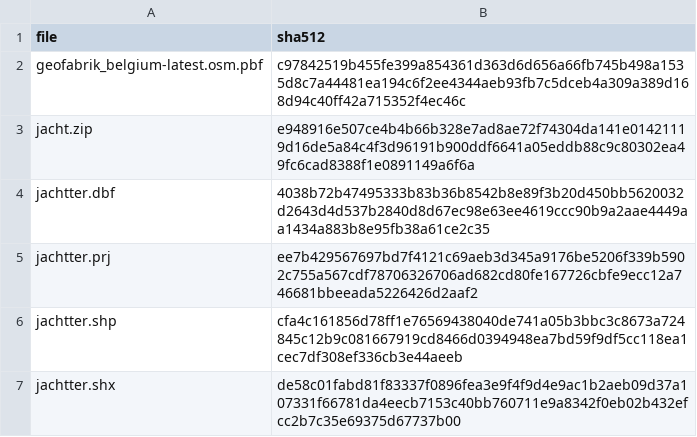
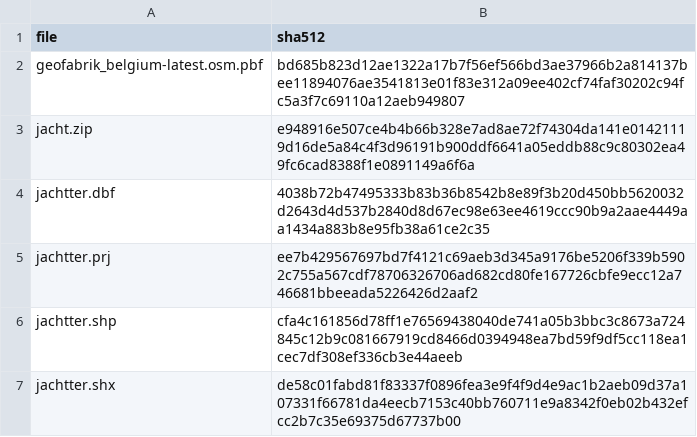
Before and after one commit to inbo/patrijs-steekproefkader, a CSV file: data/downloads/checksum.csv, drawn as a sheet.

Commit message:
update OSM data

```diff
--- a/data/downloads/checksum.csv
+++ b/data/downloads/checksum.csv
@@ -1,3 +1,3 @@
 file,sha512
-geofabrik_belgium-latest.osm.pbf,c97842519b455fe399a854361d363d6d656a66fb745b498a1535d8c7a44481ea194c6f2ee4344aeb93fb7c5dceb4a309a389d168d94c40ff42a715352f4ec46c
+geofabrik_belgium-latest.osm.pbf,bd685b823d12ae1322a17b7f56ef566bd3ae37966b2a814137bee11894076ae3541813e01f83e312a09ee402cf74faf30202c94fc5a3f7c69110a12aeb949807
 jacht.zip,e948916e507ce4b4b66b328e7ad8ae72f74304da141e01421119d16de5a84c4f3d96191b900ddf6641a05eddb88c9c80302ea49fc6cad8388f1e0891149a6f6a
```
Also changed, not shown: 2 other files.
